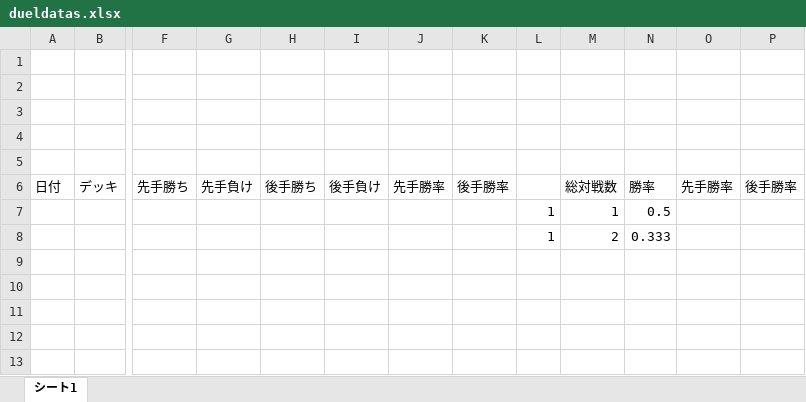
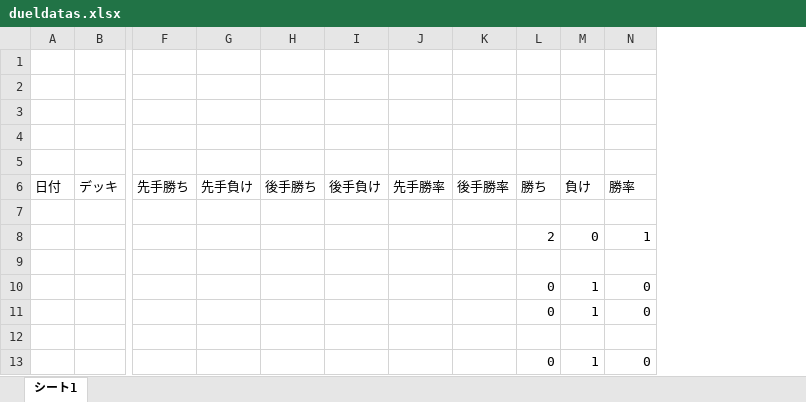
Before and after one commit to pikakn/DC_dueldata, an Excel workbook: database_florting/dueldatas.xlsx, sheet シート1, drawn as a sheet; only a part is shown, gaps mark what is left out; values as stored, in another font and other column widths than the file's, no borders; removed rows and columns are numbered as before the commit, all else as after; rows hold the shown columns only; the diff names each change by its address in the sheet, - before the commit and + after, or states it on an @@ line.

```diff
--- a/database_florting/dueldatas.xlsx (sheet シート1)
+++ b/database_florting/dueldatas.xlsx (sheet シート1)
+column L (勝ち), empty
-column M (総対戦数), rows 7-8: 1 | 2
-column O (先手勝率), empty
-column P (後手勝率), empty
-M6: (empty)
+M6: 負け
-row 7:  |  |  |  |  |  |  |  | 1 | 1 | 0.5
+row 7: (empty)
+row 8:  |  |  |  |  |  |  |  | 2 | 0 | 1
-row 9:  |  |  |  |  |  |  |  | 1 | 2 | 0.333
+row 9: (empty)
+row 10:  |  |  |  |  |  |  |  | 0 | 1 | 0
+row 11:  |  |  |  |  |  |  |  | 0 | 1 | 0
+row 12: (empty)
+row 13:  |  |  |  |  |  |  |  | 0 | 1 | 0
```
Also changed, not shown: 1 other file.
